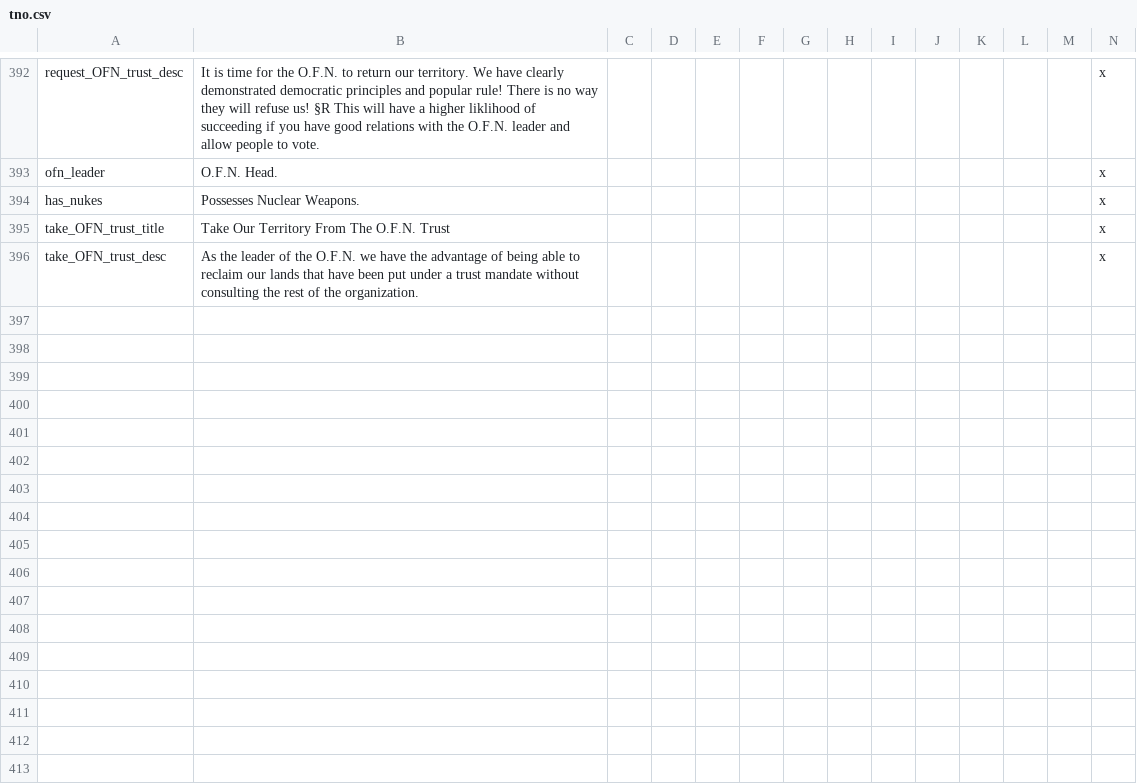
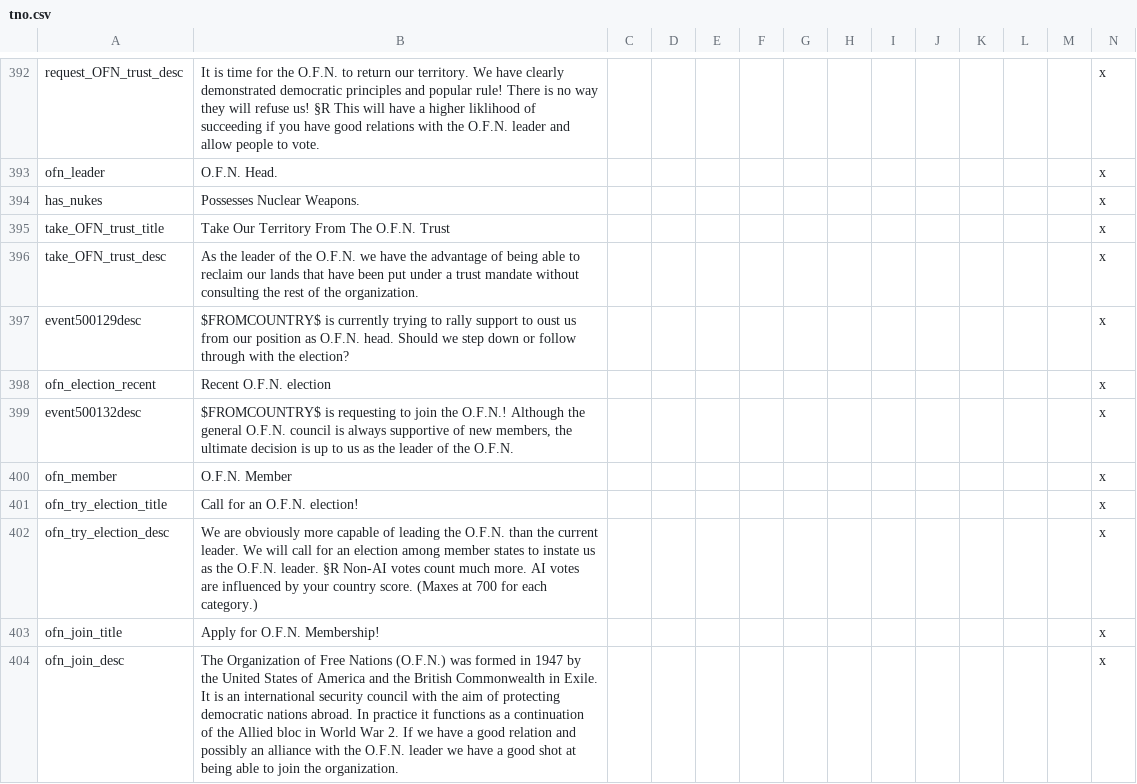
Before and after one commit to codingfan786/Vic2-TNO, a CSV file: TNO/localisation/tno.csv, drawn as a sheet; only a part is shown, gaps mark what is left out; rows hold the shown columns only; the diff names each change by its address in the sheet, - before the commit and + after, or states it on an @@ line.

Commit message:
O.F.N. Update Part 1
Adds O.F.N. system with joining mechanics and election mechanic.
Currently USA will be spammed with a dozen requests to join at game start. Sorry, working on that as part of next update.

```diff
--- a/TNO/localisation/tno.csv
+++ b/TNO/localisation/tno.csv
+row 397: event500129desc | $FROMCOUNTRY$ is currently trying to rally support to oust us from our position as O.F.N. head. Should we step down or follow through with the election? |  |  |  |  |  |  |  |  |  |  |  | x
+row 398: ofn_election_recent | Recent O.F.N. election |  |  |  |  |  |  |  |  |  |  |  | x
+row 399: event500132desc | $FROMCOUNTRY$ is requesting to join the O.F.N.! Although the general O.F.N. council is always supportive of new members, the ultimate decision is up to us as the leader of the O.F.N. |  |  |  |  |  |  |  |  |  |  |  | x
+row 400: ofn_member | O.F.N. Member |  |  |  |  |  |  |  |  |  |  |  | x
+row 401: ofn_try_election_title | Call for an O.F.N. election! |  |  |  |  |  |  |  |  |  |  |  | x
+row 402: ofn_try_election_desc | We are obviously more capable of leading the O.F.N. than the current leader. We will call for an election among member states to instate us as the O.F.N. leader. §R Non-AI votes count much more. AI votes are influenced by your country score. (Maxes at 700 for each category.) |  |  |  |  |  |  |  |  |  |  |  | x
+row 403: ofn_join_title | Apply for O.F.N. Membership! |  |  |  |  |  |  |  |  |  |  |  | x
+row 404: ofn_join_desc | The Organization of Free Nations (O.F.N.) was formed in 1947 by the United States of America and the British Commonwealth in Exile. It is an international security council with the aim of protecting democratic nations abroad. In practice it functions as a continuation of the Allied bloc in World War 2. If we have a good relation and possibly an alliance with the O.F.N. leader we have a good shot at being able to join the organization. |  |  |  |  |  |  |  |  |  |  |  | x
```
Also changed, not shown: 11 other files.
